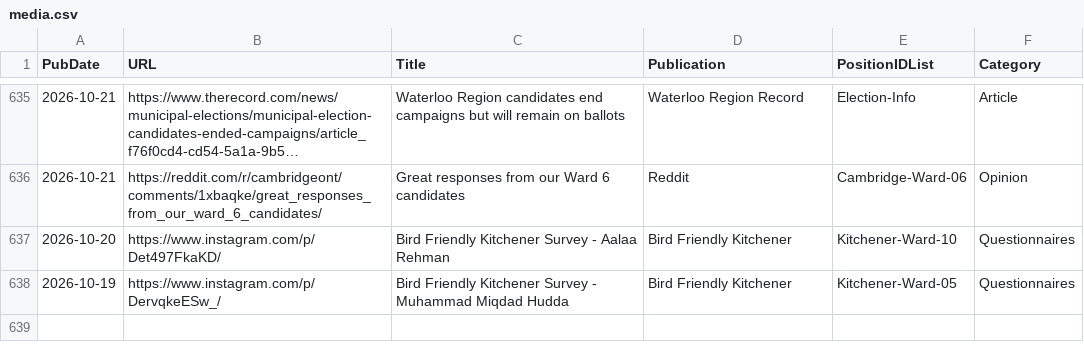
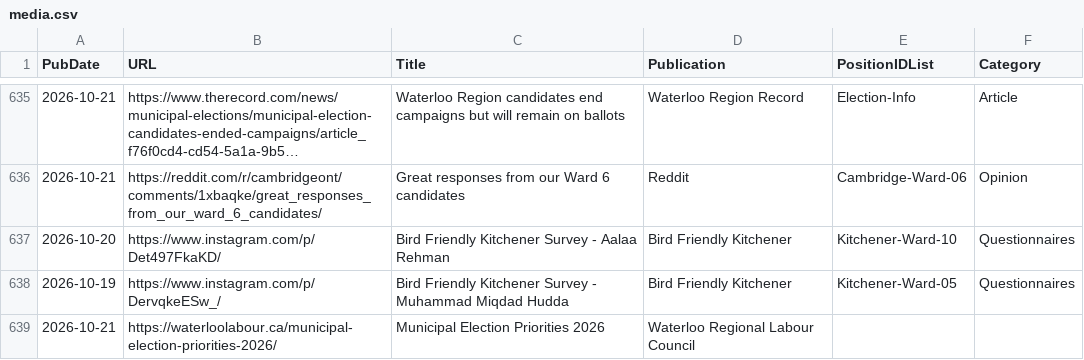
Before and after one commit to CivicTechWR/WRvotes, a CSV file: docs/_data/sync/media.csv, drawn as a sheet; only a part is shown, gaps mark what is left out; long unchanged cells end in ….

Commit message:
Auto-commit: updated media.csv from Google Docs

```diff
--- a/docs/_data/sync/media.csv
+++ b/docs/_data/sync/media.csv
@@ -638 +638,2 @@ PubDate,URL,Title,Publication,PositionIDList,Category
 2026-10-19,https://www.instagram.com/p/DervqkeESw_/,Bird Friendly Kitchener Survey - Muhammad Miqdad Hudda,Bird Friendly Kitchener,Kitchener-Ward-05,Questionnaires
+2026-10-21,https://waterloolabour.ca/municipal-election-priorities-2026/,Municipal Election Priorities 2026,Waterloo Regional Labour Council,,
```
